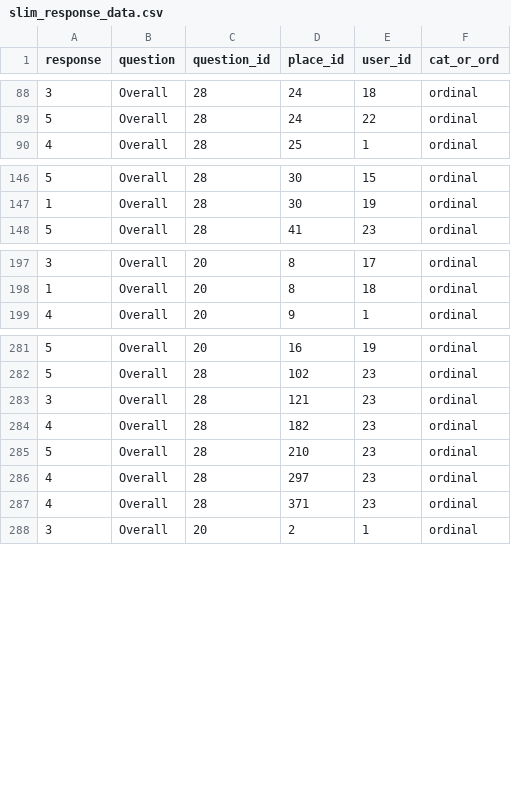
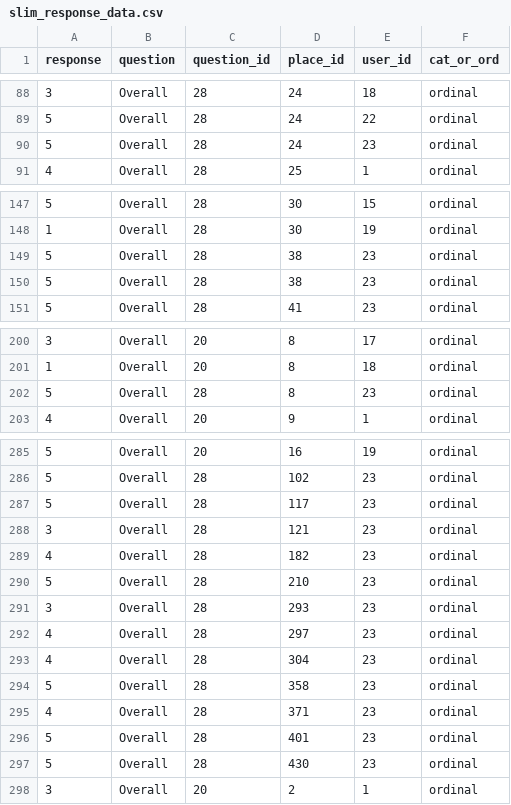
Before and after one commit to carjug/ada-capstone, a CSV file: lib/recommender/slim_response_data.csv, drawn as a sheet; only a part is shown, gaps mark what is left out; the diff covers the shown part only; the diff names each change by its address in the sheet, - before the commit and + after, or states it on an @@ line.

```diff
--- a/lib/recommender/slim_response_data.csv
+++ b/lib/recommender/slim_response_data.csv
+row 90: 5 | Overall | 28 | 24 | 23 | ordinal
+row 149: 5 | Overall | 28 | 38 | 23 | ordinal
+row 150: 5 | Overall | 28 | 38 | 23 | ordinal
+row 202: 5 | Overall | 28 | 8 | 23 | ordinal
+row 287: 5 | Overall | 28 | 117 | 23 | ordinal
+row 291: 3 | Overall | 28 | 293 | 23 | ordinal
+row 293: 4 | Overall | 28 | 304 | 23 | ordinal
+row 294: 5 | Overall | 28 | 358 | 23 | ordinal
+row 296: 5 | Overall | 28 | 401 | 23 | ordinal
+row 297: 5 | Overall | 28 | 430 | 23 | ordinal
```
Also changed, not shown: 1 added row elsewhere in this file, lib/recommender/new_csv_file.csv, 3 other files.
